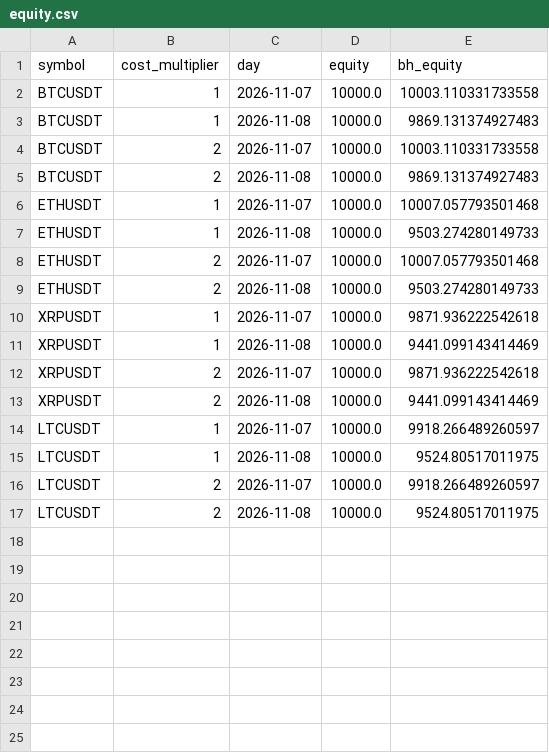
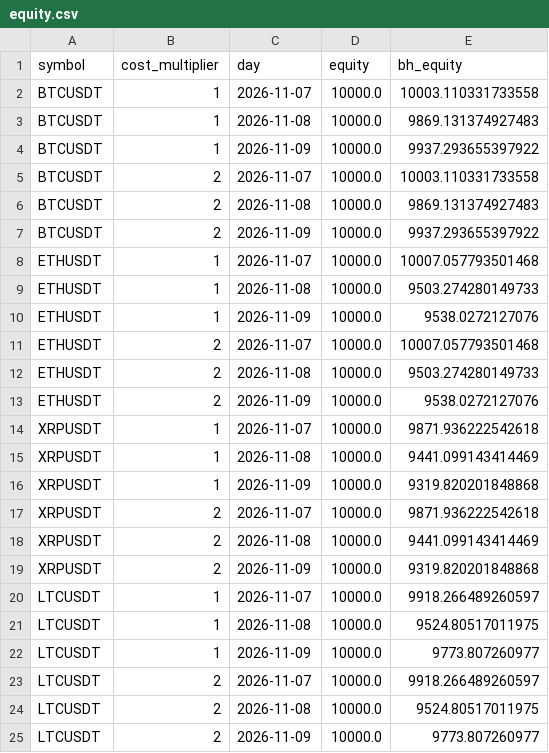
Before and after one commit to sedlacekpetrsp-crypto/xrp-bot-v6., a CSV file: research/forward/rsi2_pullback/equity.csv, drawn as a sheet; the diff names each change by its address in the sheet, - before the commit and + after, or states it on an @@ line.

```diff
--- a/research/forward/rsi2_pullback/equity.csv
+++ b/research/forward/rsi2_pullback/equity.csv
+row 4: BTCUSDT | 1 | 2026-11-09 | 10000.0 | 9937.293655397922
+row 7: BTCUSDT | 2 | 2026-11-09 | 10000.0 | 9937.293655397922
+row 10: ETHUSDT | 1 | 2026-11-09 | 10000.0 | 9538.0272127076
+row 13: ETHUSDT | 2 | 2026-11-09 | 10000.0 | 9538.0272127076
+row 16: XRPUSDT | 1 | 2026-11-09 | 10000.0 | 9319.820201848868
+row 19: XRPUSDT | 2 | 2026-11-09 | 10000.0 | 9319.820201848868
+row 22: LTCUSDT | 1 | 2026-11-09 | 10000.0 | 9773.807260977
+row 25: LTCUSDT | 2 | 2026-11-09 | 10000.0 | 9773.807260977
```
Also changed, not shown: 3 other files.
